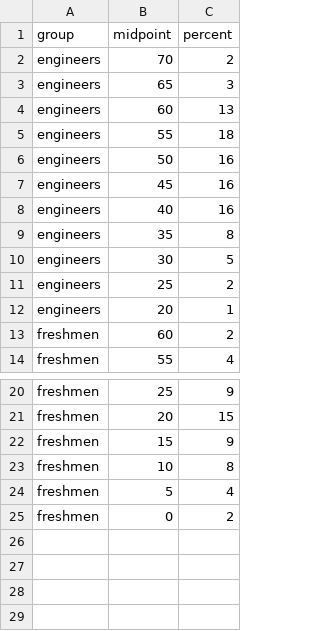
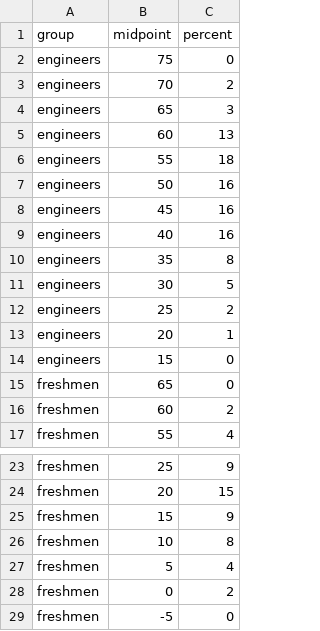
Before and after one commit to nkabrown/elem-statistics, a CSV file: src/data/engineering-interest.csv (was data/engineering-interest.csv), drawn as a sheet; only a part is shown, gaps mark what is left out.

Commit message:
Centralize directories
Move css and data directory into src directory where they belonged in
the first place.

```diff
--- a/data/engineering-interest.csv
+++ b/src/data/engineering-interest.csv
@@ -1,2 +1,3 @@
 group,midpoint,percent
+engineers,75,0
 engineers,70,2
@@ -12,2 +13,4 @@ engineers,25,2
 engineers,20,1
+engineers,15,0
+freshmen,65,0
 freshmen,60,2
@@ -25 +28,2 @@ freshmen,5,4
 freshmen,0,2
+freshmen,-5,0
```
Also changed, not shown: 8 other files.
